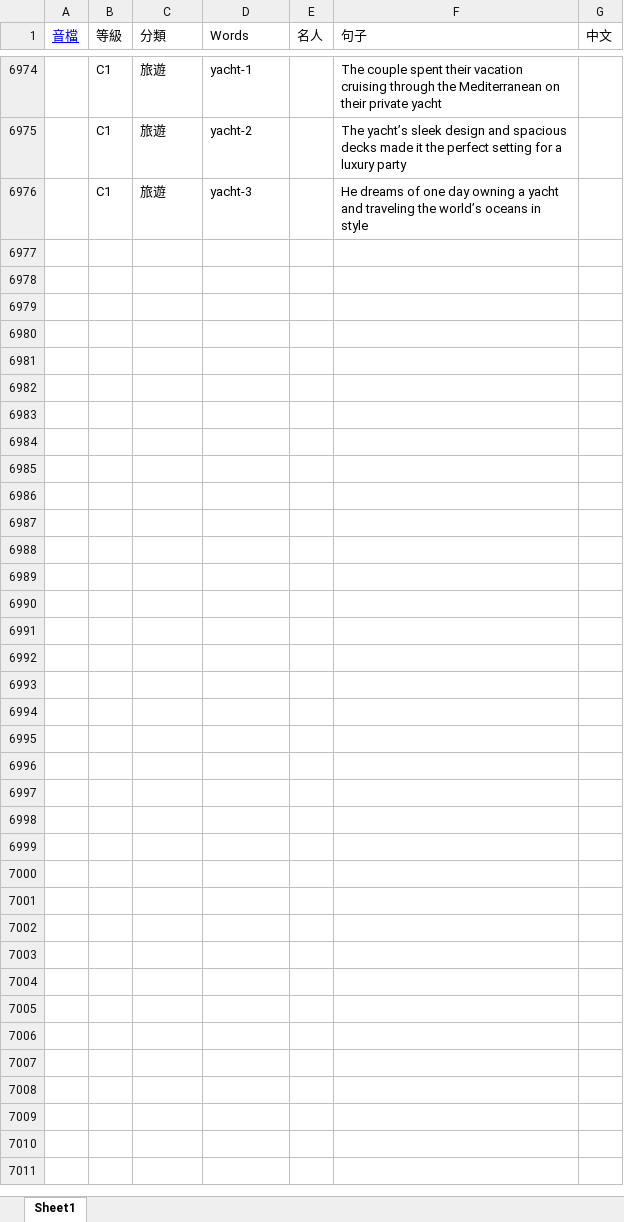
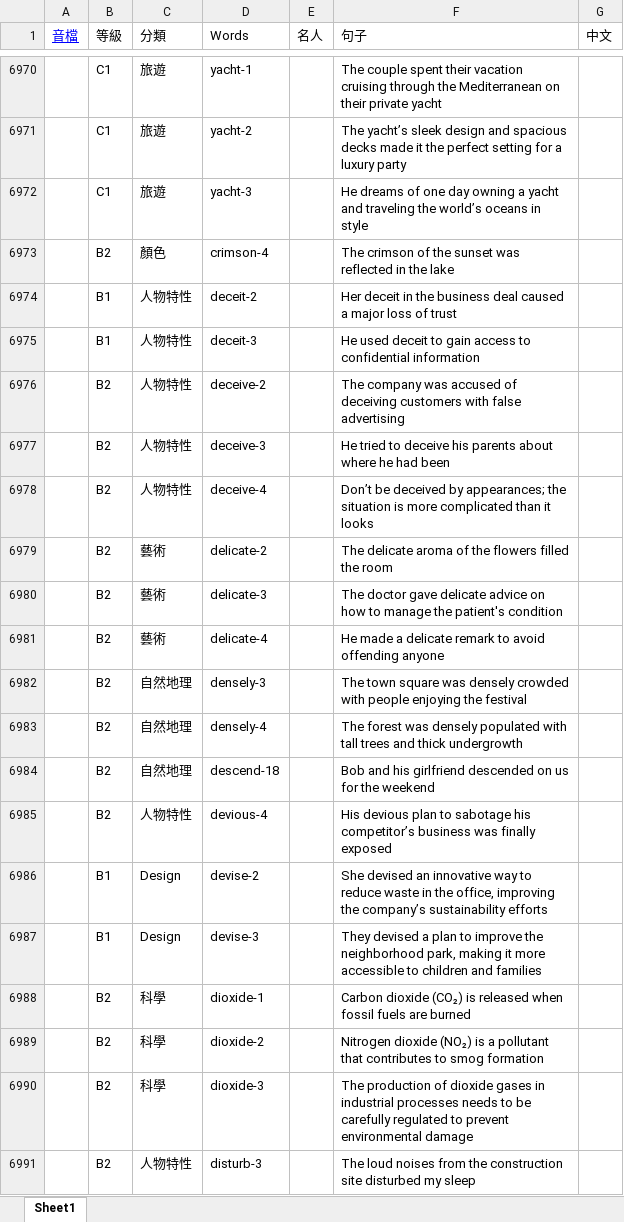
Before and after one commit to BoydYang-Designer/English-vocabulary, an Excel workbook: Sentence file/sentence.xlsx, sheet Sheet1, drawn as a sheet; only a part is shown, gaps mark what is left out; values as stored, in another font and other column widths than the file's, no borders; the diff covers the shown part only; the diff names each change by its address in the sheet, - before the commit and + after, or states it on an @@ line.

```diff
--- a/Sentence file/sentence.xlsx (sheet Sheet1)
+++ b/Sentence file/sentence.xlsx (sheet Sheet1)
+row 6973:  | B2 | 顏色 | crimson-4 |  | The crimson of the sunset was reflected in the lake
+row 6974:  | B1 | 人物特性 | deceit-2 |  | Her deceit in the business deal caused a major loss of trust
+row 6975:  | B1 | 人物特性 | deceit-3 |  | He used deceit to gain access to confidential information
+row 6976:  | B2 | 人物特性 | deceive-2 |  | The company was accused of deceiving customers with false advertising
+row 6977:  | B2 | 人物特性 | deceive-3 |  | He tried to deceive his parents about where he had been
+row 6978:  | B2 | 人物特性 | deceive-4 |  | Don’t be deceived by appearances; the situation is more complicated than it looks
+row 6979:  | B2 | 藝術 | delicate-2 |  | The delicate aroma of the flowers filled the room
+row 6980:  | B2 | 藝術 | delicate-3 |  | The doctor gave delicate advice on how to manage the patient's condition
+row 6981:  | B2 | 藝術 | delicate-4 |  | He made a delicate remark to avoid offending anyone
+row 6982:  | B2 | 自然地理 | densely-3 |  | The town square was densely crowded with people enjoying the festival
+row 6983:  | B2 | 自然地理 | densely-4 |  | The forest was densely populated with tall trees and thick undergrowth
+row 6984:  | B2 | 自然地理 | descend-18 |  | Bob and his girlfriend descended on us for the weekend
+row 6985:  | B2 | 人物特性 | devious-4 |  | His devious plan to sabotage his competitor’s business was finally exposed
+row 6986:  | B1 | Design | devise-2 |  | She devised an innovative way to reduce waste in the office, improving the company’s sustainability efforts
+row 6987:  | B1 | Design | devise-3 |  | They devised a plan to improve the neighborhood park, making it more accessible to children and families
+row 6988:  | B2 | 科學 | dioxide-1 |  | Carbon dioxide (CO₂) is released when fossil fuels are burned
+row 6989:  | B2 | 科學 | dioxide-2 |  | Nitrogen dioxide (NO₂) is a pollutant that contributes to smog formation
+row 6990:  | B2 | 科學 | dioxide-3 |  | The production of dioxide gases in industrial processes needs to be carefully regulated to prevent environmental damage
+row 6991:  | B2 | 人物特性 | disturb-3 |  | The loud noises from the construction site disturbed my sleep
```
Also changed, not shown: 56 added rows, 4 removed rows and 889 edited cells elsewhere in this sheet, formulas that keep their value, audio_files/Z_total_words.xlsx, 45 other files.
